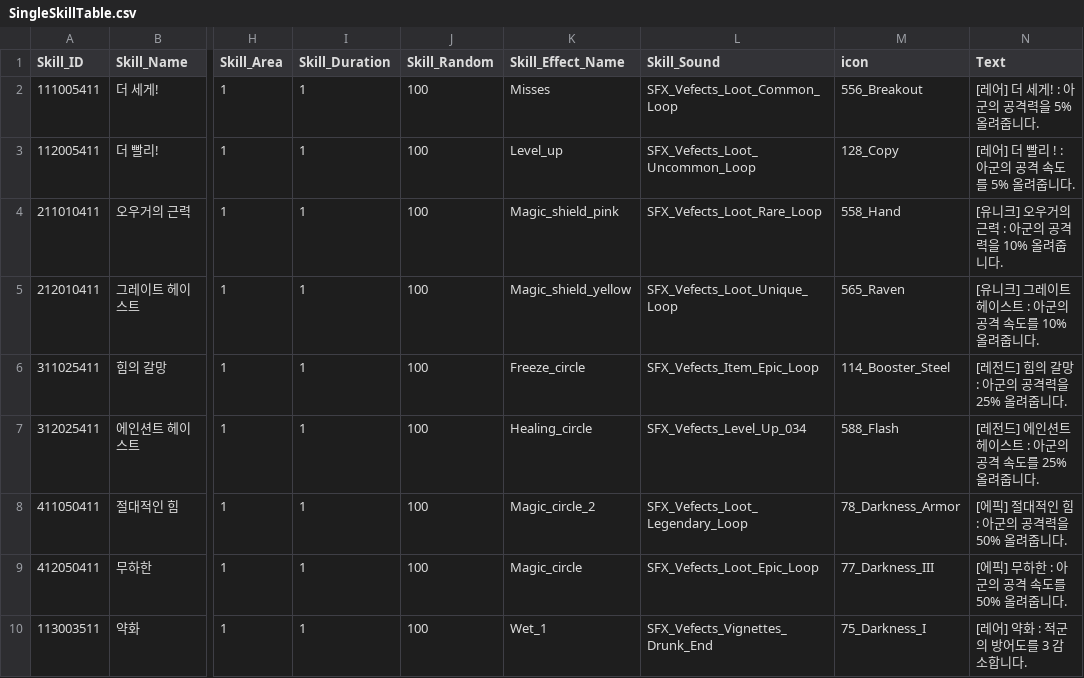
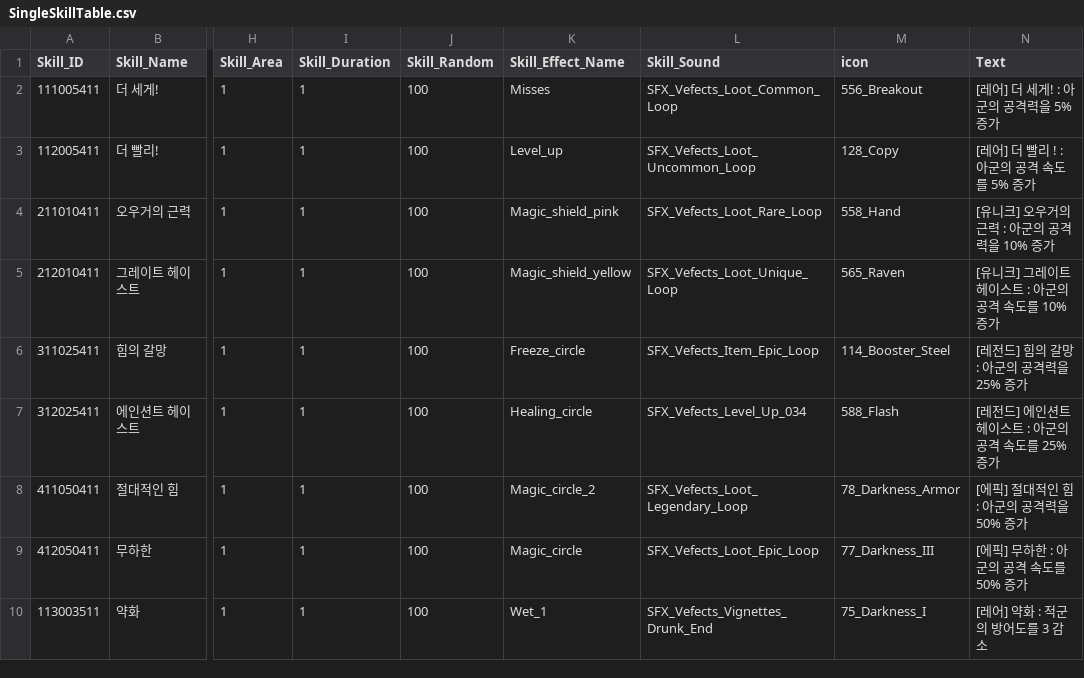
Before and after one commit to SeoJunGyu/EzDoDffense, a CSV file: Assets/Resources/DataTables/SingleSkillTable.csv, drawn as a sheet; only a part is shown, gaps mark what is left out; the diff covers the shown part only; the diff names each change by its address in the sheet, - before the commit and + after, or states it on an @@ line.

```diff
--- a/Assets/Resources/DataTables/SingleSkillTable.csv
+++ b/Assets/Resources/DataTables/SingleSkillTable.csv
-N2 (Text): [레어] 더 세게! : 아군의 공격력을 5% 올려줍니다.
+N2 (Text): [레어] 더 세게! : 아군의 공격력을 5% 증가
-N3 (Text): [레어] 더 빨리 ! : 아군의 공격 속도를 5% 올려줍니다.
+N3 (Text): [레어] 더 빨리 ! : 아군의 공격 속도를 5% 증가
-N4 (Text): [유니크] 오우거의 근력 : 아군의 공격력을 10% 올려줍니다.
+N4 (Text): [유니크] 오우거의 근력 : 아군의 공격력을 10% 증가
-N5 (Text): [유니크] 그레이트 헤이스트 : 아군의 공격 속도를 10% 올려줍니다.
+N5 (Text): [유니크] 그레이트 헤이스트 : 아군의 공격 속도를 10% 증가
-N6 (Text): [레전드] 힘의 갈망 : 아군의 공격력을 25% 올려줍니다.
+N6 (Text): [레전드] 힘의 갈망 : 아군의 공격력을 25% 증가
-N7 (Text): [레전드] 에인션트 헤이스트 : 아군의 공격 속도를 25% 올려줍니다.
+N7 (Text): [레전드] 에인션트 헤이스트 : 아군의 공격 속도를 25% 증가
-N8 (Text): [에픽] 절대적인 힘 : 아군의 공격력을 50% 올려줍니다.
+N8 (Text): [에픽] 절대적인 힘 : 아군의 공격력을 50% 증가
-N9 (Text): [에픽] 무하한 : 아군의 공격 속도를 50% 올려줍니다.
+N9 (Text): [에픽] 무하한 : 아군의 공격 속도를 50% 증가
-N10 (Text): [레어] 약화 : 적군의 방어도를 3 감소합니다.
+N10 (Text): [레어] 약화 : 적군의 방어도를 3 감소
```
Also changed, not shown: 9 edited cells elsewhere in this file, Assets/Resources/DataTables/MultiSkillTable.csv, 7 other files.
